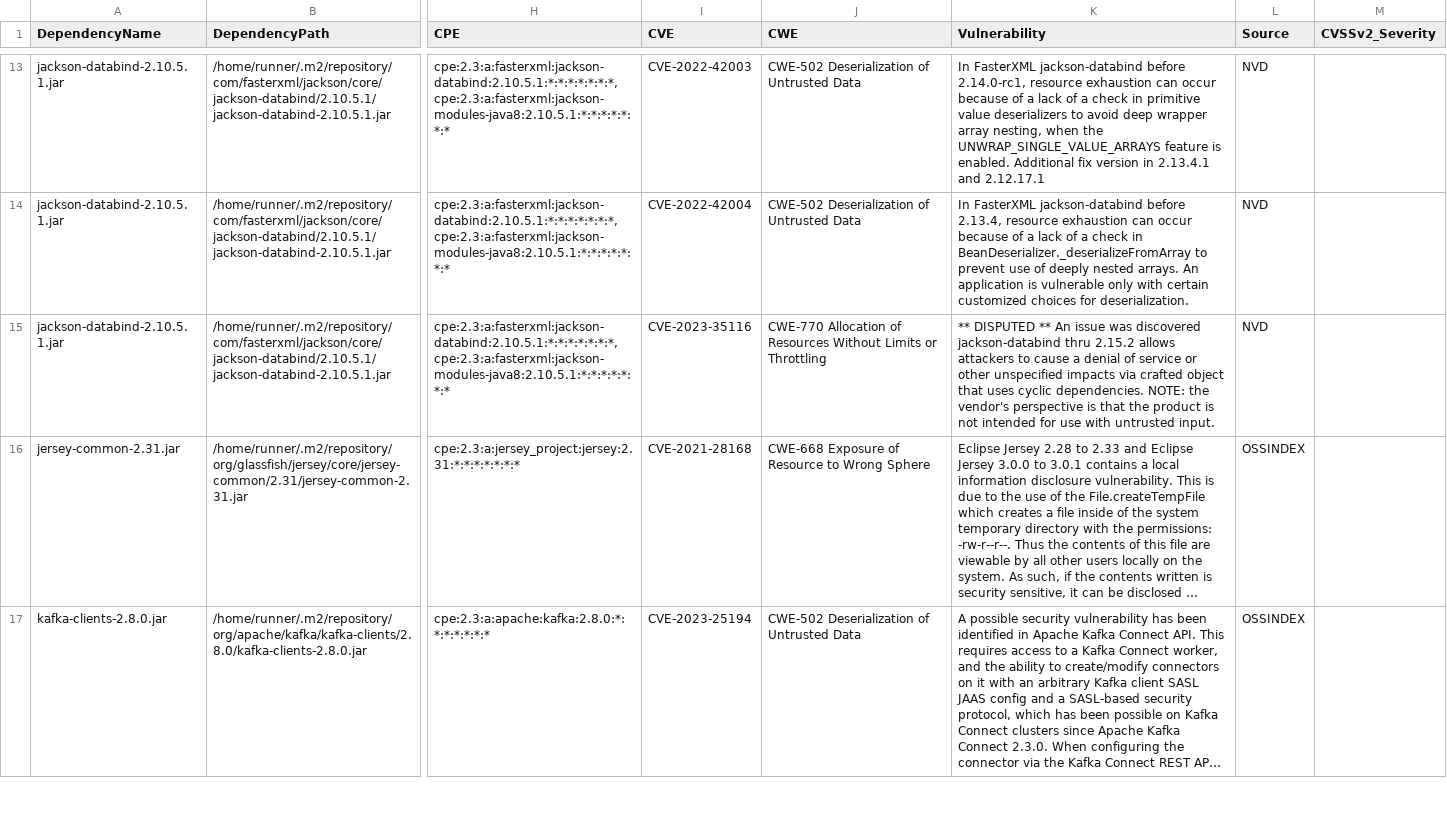
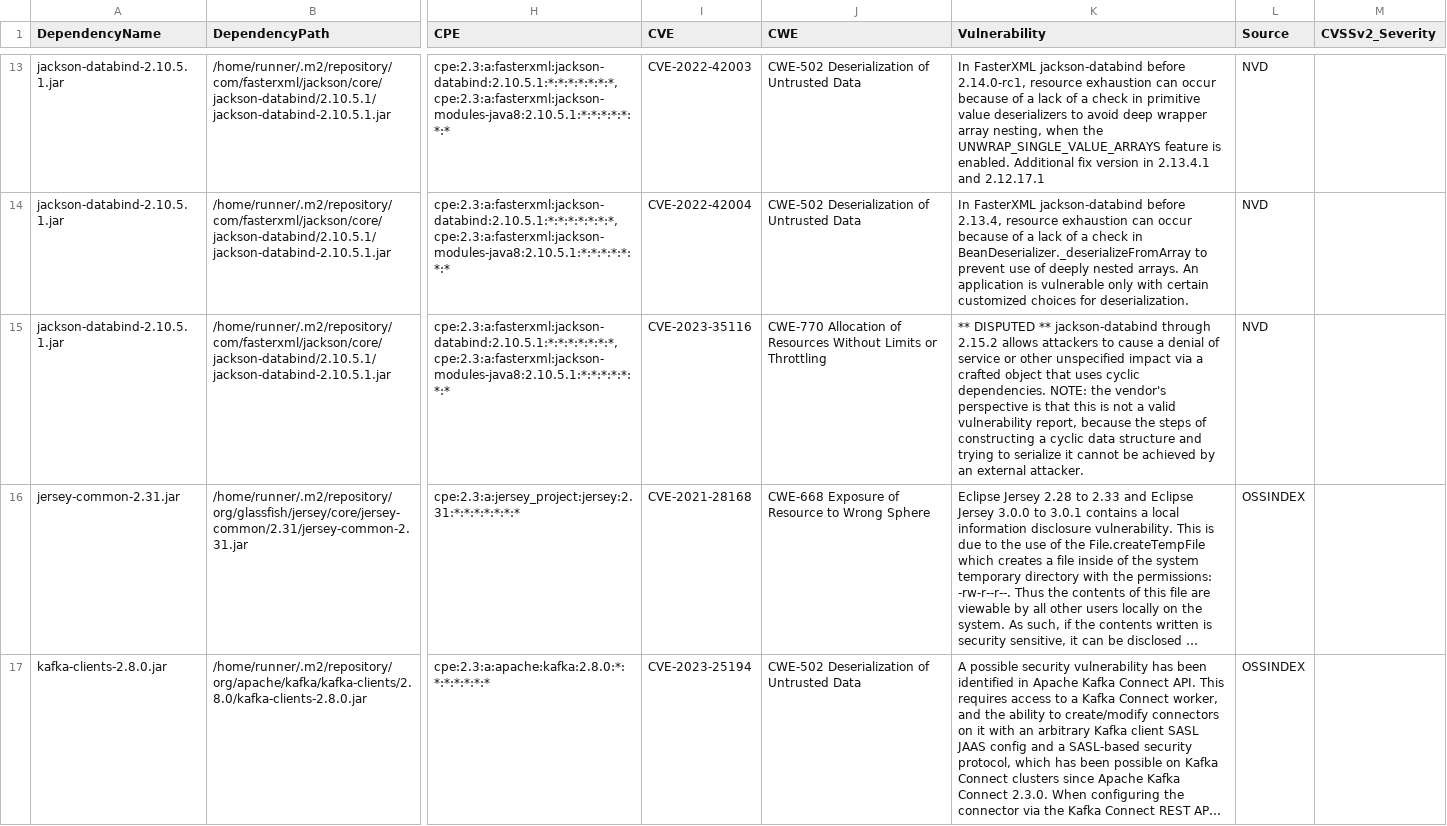
Before and after one commit to piotr-yuxuan/tsv-processing, a CSV file: doc/known-vulnerabilities.csv, drawn as a sheet; only a part is shown, gaps mark what is left out; long unchanged cells end in …; the diff names each change by its address in the sheet, - before the commit and + after, or states it on an @@ line.

Commit message:
Update known vulnerabilities

```diff
--- a/doc/known-vulnerabilities.csv
+++ b/doc/known-vulnerabilities.csv
-K15 (Vulnerability): …DISPUTED ** An issue was discovered jackson-databind thru 2.15.2 allows attackers to cause a denial of service or other unspecified impacts via crafted object that uses cyclic dependencies. NOTE: the vendor's perspective is that the product is not intended for use with untrusted input.
+K15 (Vulnerability): …DISPUTED ** jackson-databind through 2.15.2 allows attackers to cause a denial of service or other unspecified impact via a crafted object that uses cyclic dependencies. NOTE: the vendor's perspective is that this is not a valid vulnerability report, because the steps of constructing a cyclic data structure and trying to serialize it cannot be achieved by an external attacker.
```
